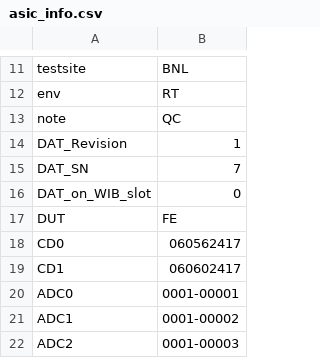
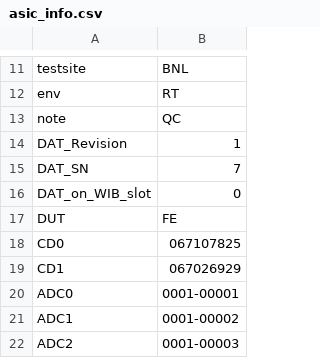
Before and after one commit to DUNE/FD_CE, a CSV file: readback/asic_info.csv, drawn as a sheet; only a part is shown, gaps mark what is left out.

```diff
--- a/readback/asic_info.csv
+++ b/readback/asic_info.csv
@@ -17,4 +17,4 @@ DAT_on_WIB_slot,0,
 DUT,FE,
-CD0,060562417,
-CD1,060602417,
+CD0,067107825,
+CD1,067026929,
 ADC0,0001-00001,
```
Also changed, not shown: 7 other files.
